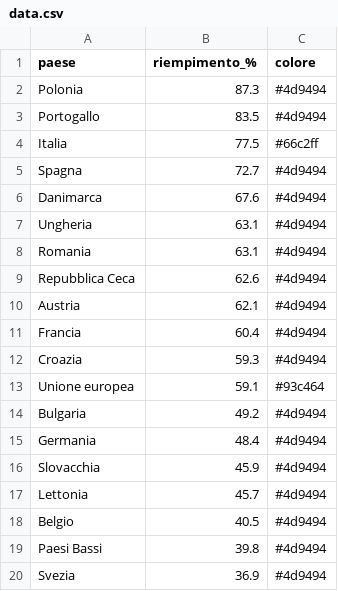
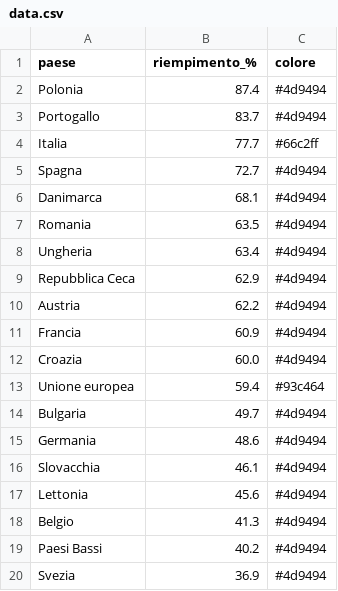
Before and after one commit to sanellia97-lab/stoccaggio-gas-ue, a CSV file: data.csv, drawn as a sheet.

```diff
--- a/data.csv
+++ b/data.csv
@@ -1,20 +1,20 @@
 paese,riempimento_%,colore
-Polonia,87.3,#4d9494
-Portogallo,83.5,#4d9494
-Italia,77.5,#66c2ff
+Polonia,87.4,#4d9494
+Portogallo,83.7,#4d9494
+Italia,77.7,#66c2ff
 Spagna,72.7,#4d9494
-Danimarca,67.6,#4d9494
-Ungheria,63.1,#4d9494
-Romania,63.1,#4d9494
-Repubblica Ceca,62.6,#4d9494
-Austria,62.1,#4d9494
-Francia,60.4,#4d9494
-Croazia,59.3,#4d9494
-Unione europea,59.1,#93c464
-Bulgaria,49.2,#4d9494
-Germania,48.4,#4d9494
-Slovacchia,45.9,#4d9494
-Lettonia,45.7,#4d9494
-Belgio,40.5,#4d9494
-Paesi Bassi,39.8,#4d9494
+Danimarca,68.1,#4d9494
+Romania,63.5,#4d9494
+Ungheria,63.4,#4d9494
+Repubblica Ceca,62.9,#4d9494
+Austria,62.2,#4d9494
+Francia,60.9,#4d9494
+Croazia,60.0,#4d9494
+Unione europea,59.4,#93c464
+Bulgaria,49.7,#4d9494
+Germania,48.6,#4d9494
+Slovacchia,46.1,#4d9494
+Lettonia,45.6,#4d9494
+Belgio,41.3,#4d9494
+Paesi Bassi,40.2,#4d9494
 Svezia,36.9,#4d9494
```
Also changed, not shown: data_en.csv, 2 other files.
